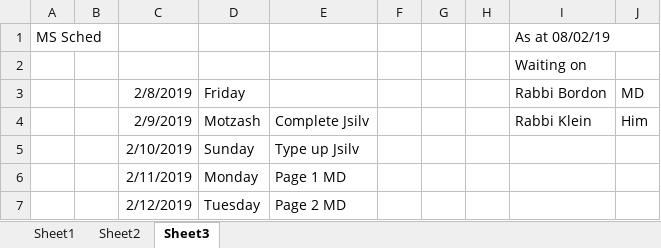
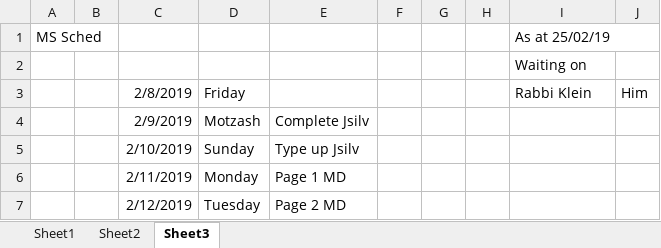
Before and after one commit to MosheSteinberg/BeisJournal25, an Excel workbook: STATUS.xlsx, sheet Sheet3, drawn as a sheet; only a part is shown; values as stored, in another font and other column widths than the file's, no borders; the diff names each change by its address in the sheet, - before the commit and + after, or states it on an @@ line.

Commit message:
Addition of DSamole, almost complete, needs final review

```diff
--- a/STATUS.xlsx (sheet Sheet3)
+++ b/STATUS.xlsx (sheet Sheet3)
-I1: As at 08/02/19
+I1: As at 25/02/19
-I3: Rabbi Bordon
+I3: Rabbi Klein
-J3: MD
+J3: Him
-I4: Rabbi Klein
+I4: (empty)
-J4: Him
+J4: (empty)
```
Also changed, not shown: sheet Sheet1.
